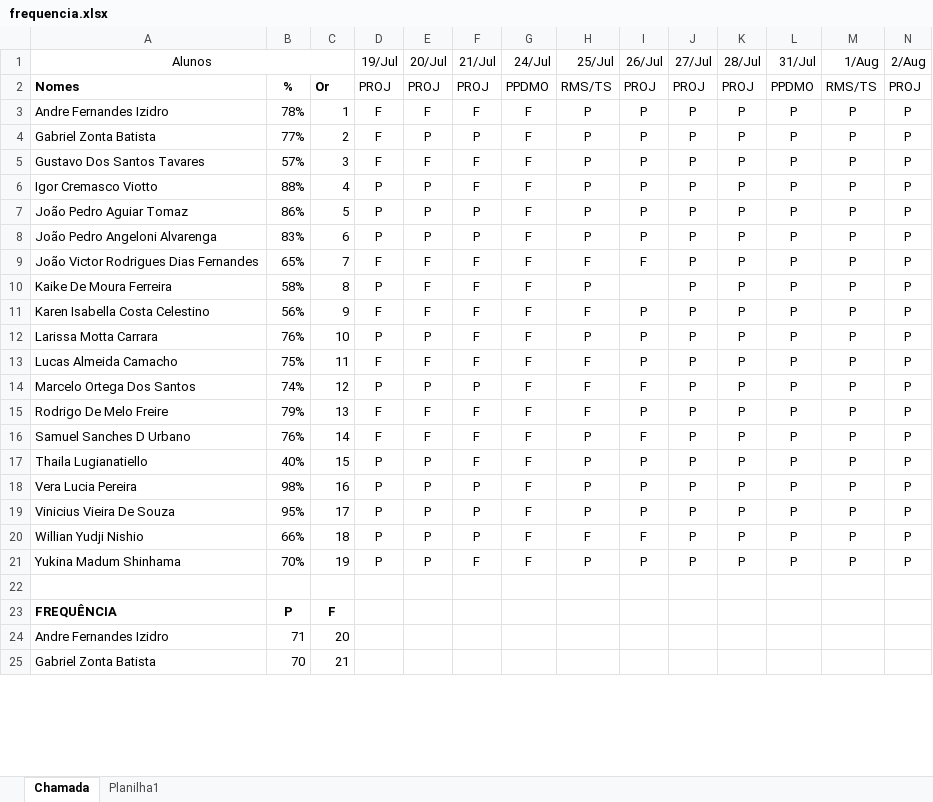
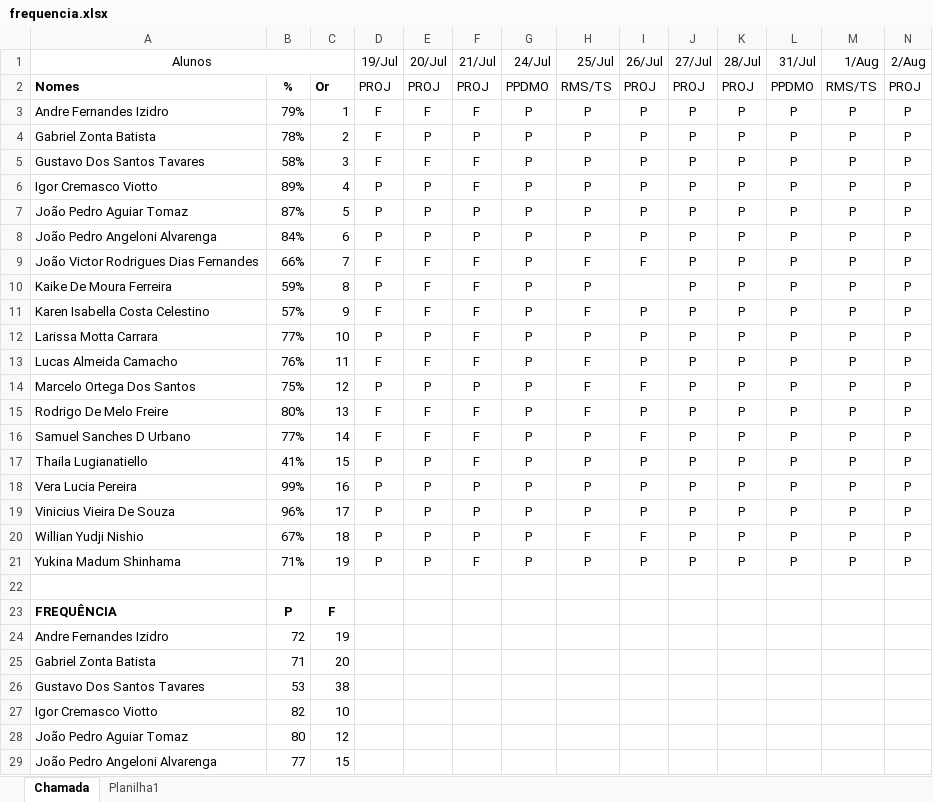
Before and after one commit to wellifabio/senai2023, an Excel workbook: 3des/frequencia.xlsx, sheet Chamada, drawn as a sheet; only a part is shown; values as stored, in another font and other column widths than the file's, no borders; conditional formats not drawn; removed rows and columns are numbered as before the commit, all else as after; rows hold the shown columns only; the diff covers the shown part only; the diff names each change by its address in the sheet, - before the commit and + after, or states it on an @@ line.

Commit message:
freq

```diff
--- a/3des/frequencia.xlsx (sheet Chamada)
+++ b/3des/frequencia.xlsx (sheet Chamada)
-B3: 78%
+B3: 79%
-G3:G21 (24/Jul): F
+G3:G21 (24/Jul): P
-B4: 77%
+B4: 78%
-B5: 57%
+B5: 58%
-B6: 88%
+B6: 89%
-B7: 86%
+B7: 87%
-B8: 83%
+B8: 84%
-B9: 65%
+B9: 66%
-B10: 58%
+B10: 59%
-B11: 56%
+B11: 57%
-B12: 76%
+B12: 77%
-B13: 75%
+B13: 76%
-B14: 74%
+B14: 75%
-B15: 79%
+B15: 80%
-B16: 76%
+B16: 77%
-B17: 40%
+B17: 41%
-B18: 98%
+B18: 99%
-B19: 95%
+B19: 96%
-B20: 66%
+B20: 67%
-B21: 70%
+B21: 71%
+row 24: Andre Fernandes Izidro | 72 | 19
-A25 (Alunos): Andre Fernandes Izidro
+A25 (Alunos): Gabriel Zonta Batista
-row 25: Gabriel Zonta Batista | 70 | 21
+row 26: Gustavo Dos Santos Tavares | 53 | 38
+row 27: Igor Cremasco Viotto | 82 | 10
+row 28: João Pedro Aguiar Tomaz | 80 | 12
+row 29: João Pedro Angeloni Alvarenga | 77 | 15
```
Also changed, not shown: 5 added rows, 9 removed rows and 14 edited cells elsewhere in this sheet, formulas that keep their value.
